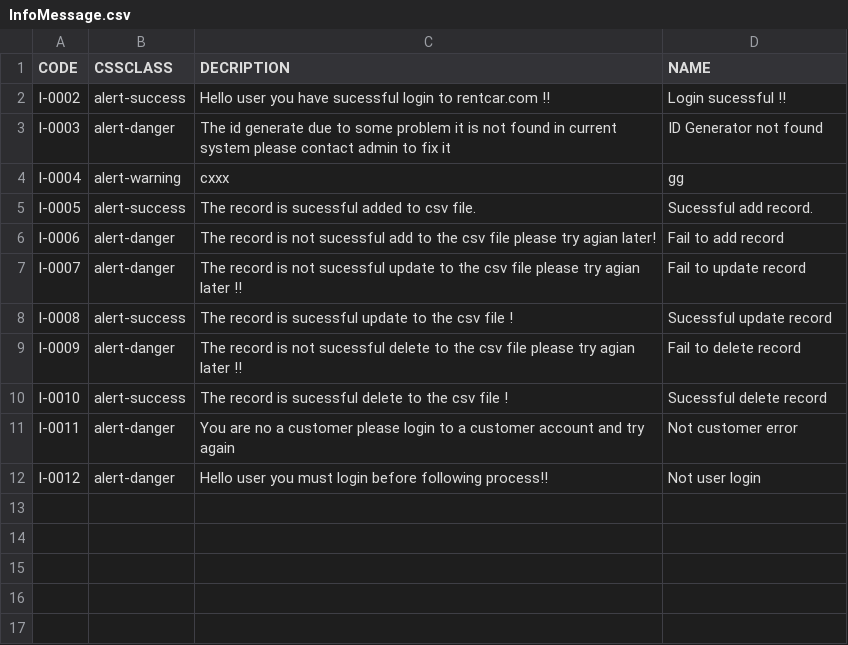
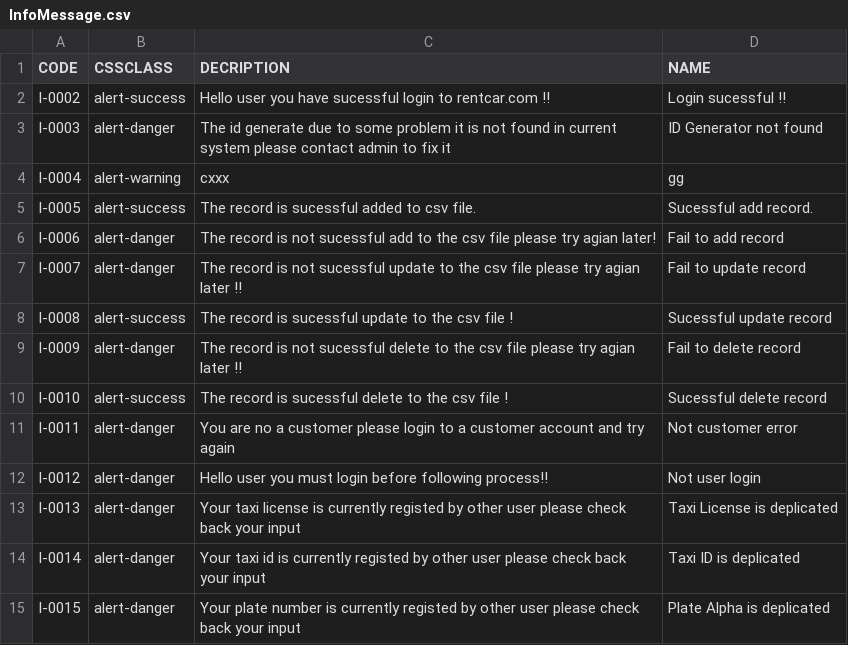
Before and after one commit to sejarasakura/DSA-Group-3-Assignment, a CSV file: WebApplication/data/InfoMessage.csv, drawn as a sheet.

```diff
--- a/WebApplication/data/InfoMessage.csv
+++ b/WebApplication/data/InfoMessage.csv
@@ -12 +12,4 @@ I-0011,alert-danger,You are no a customer please login to a customer account and
 I-0012,alert-danger,Hello user you must login before following process!!,Not user login
+I-0013,alert-danger,Your taxi license is currently registed by other user please check back your input,Taxi License is deplicated
+I-0014,alert-danger,Your taxi id is currently registed by other user please check back your input,Taxi ID is deplicated
+I-0015,alert-danger,Your plate number is currently registed by other user please check back your input,Plate Alpha is deplicated
```
Also changed, not shown: WebApplication/data/IDManager.csv, WebApplication/data/Plate.csv, 12 other files.
